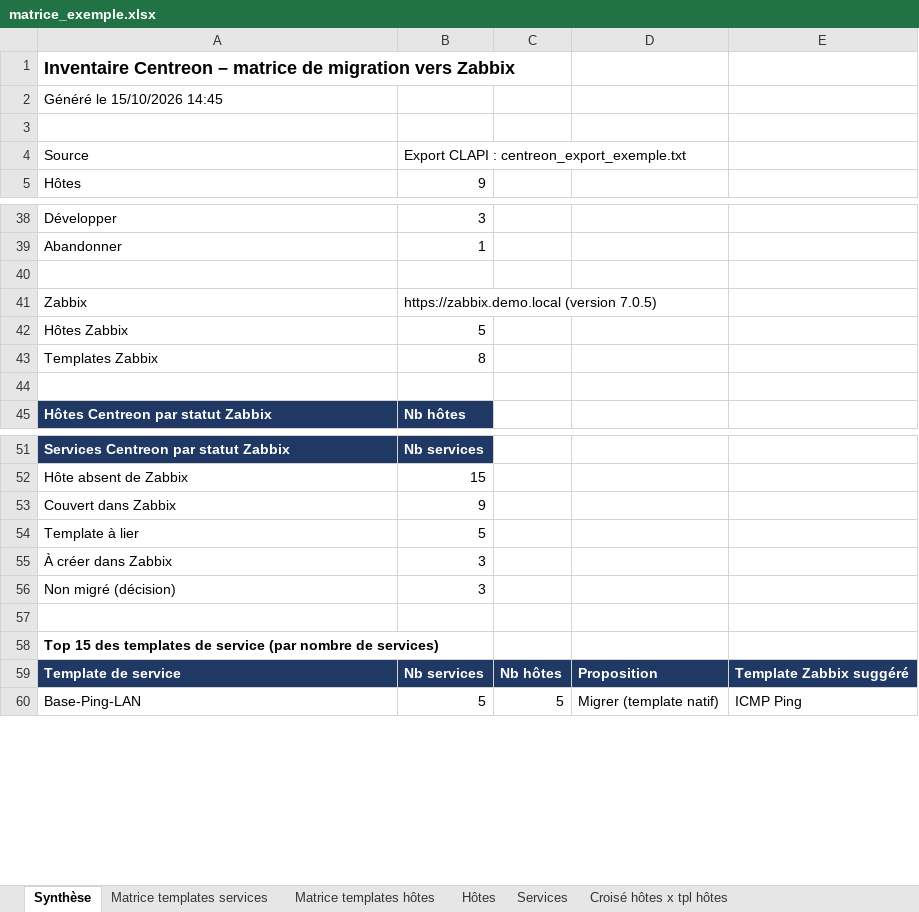
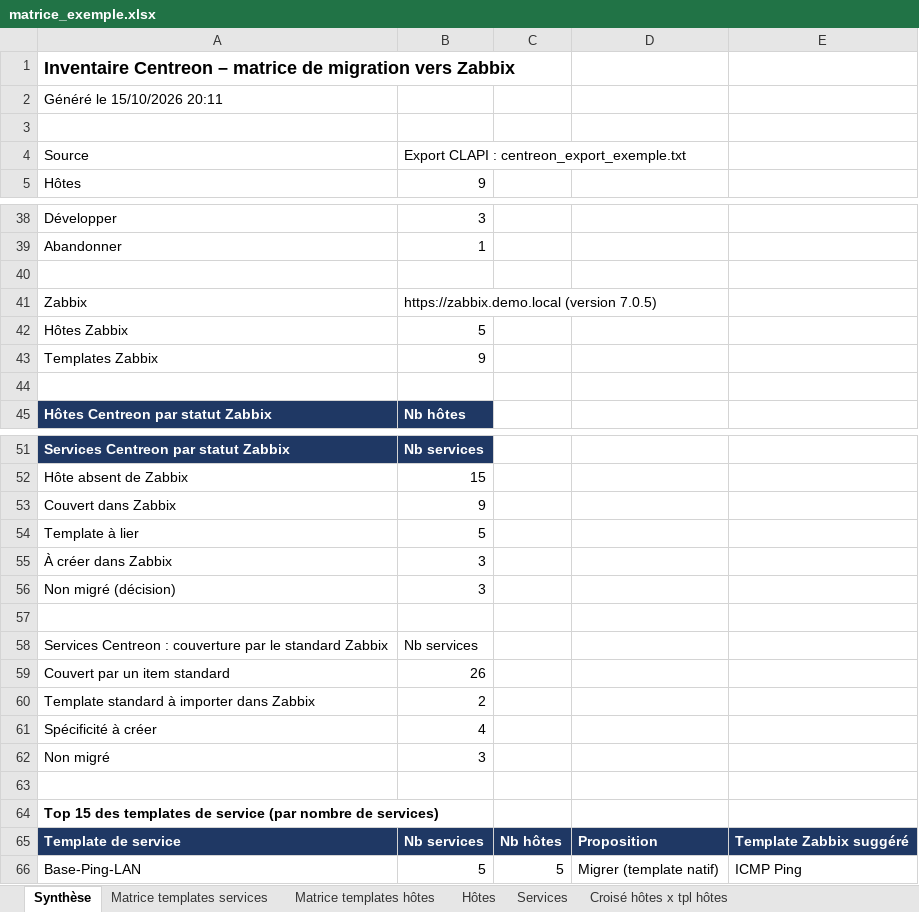
Before and after one commit to metifier/Matrice-Centreon-Zabbix, an Excel workbook: examples/matrice_exemple.xlsx, sheet Synthèse, drawn as a sheet; only a part is shown, gaps mark what is left out; values as stored, in another font and other column widths than the file's, no borders; the diff names each change by its address in the sheet, - before the commit and + after, or states it on an @@ line.

```diff
--- a/examples/matrice_exemple.xlsx (sheet Synthèse)
+++ b/examples/matrice_exemple.xlsx (sheet Synthèse)
-A2: Généré le 15/10/2026 14:45
+A2: Généré le 15/10/2026 20:11
-B43: 8
+B43: 9
+row 57: (empty)
+row 58: Services Centreon : couverture par le standard Zabbix | Nb services
+row 59: Couvert par un item standard | 26
+row 60: Template standard à importer dans Zabbix | 2
+row 61: Spécificité à créer | 4
+row 62: Non migré | 3
```
Also changed, not shown: sheet Services, sheet Templates Zabbix, sheet Matrice templates services, sheet Mode d'emploi, other sheet tabs, 16 other files.
